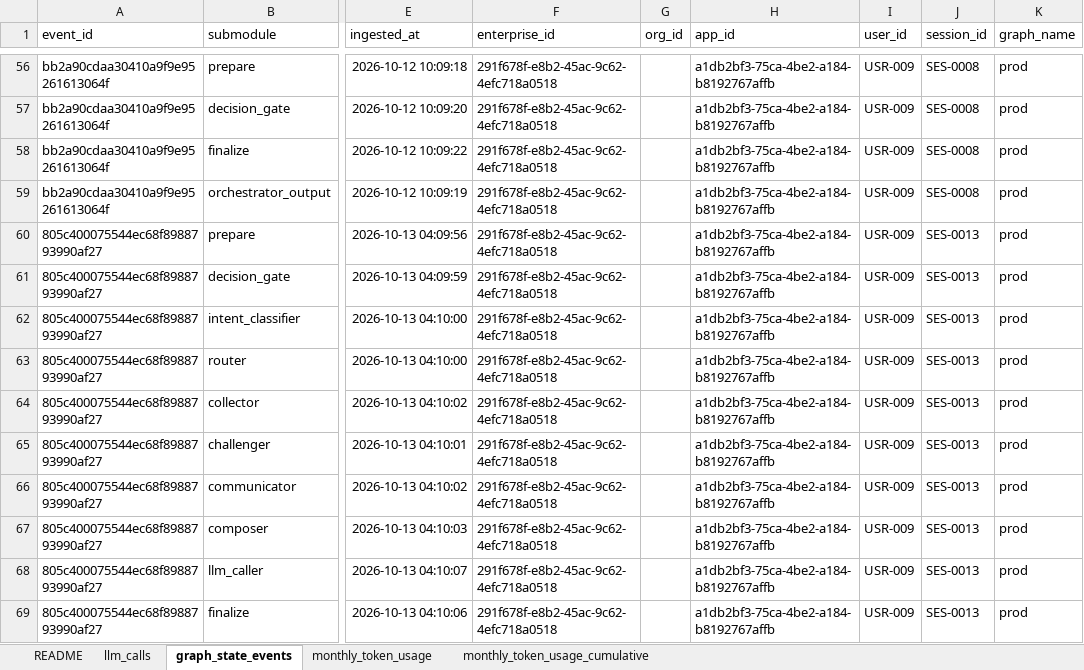
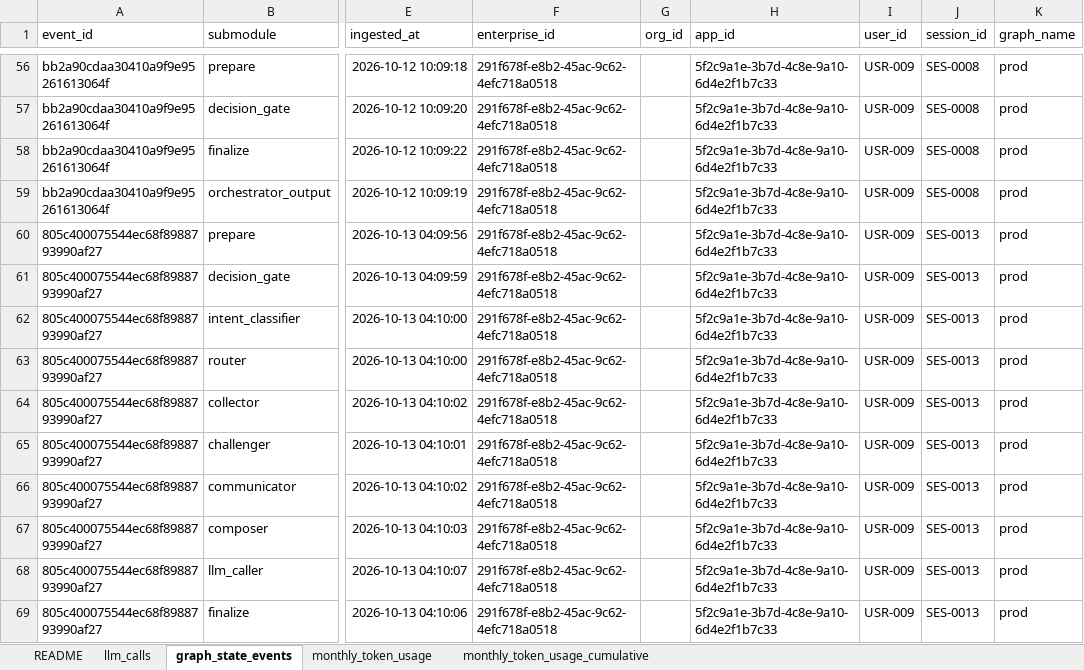
Before and after one commit to sid743/clickhouse_dashboard, an Excel workbook: data/synthetic/clickhouse_export_synthetic.xlsx, sheet graph_state_events, drawn as a sheet; only a part is shown, gaps mark what is left out; values as stored, in another font and other column widths than the file's, no borders; the diff covers the shown part only; the diff names each change by its address in the sheet, - before the commit and + after, or states it on an @@ line.

```diff
--- a/data/synthetic/clickhouse_export_synthetic.xlsx (sheet graph_state_events)
+++ b/data/synthetic/clickhouse_export_synthetic.xlsx (sheet graph_state_events)
-H56:H69 (app_id): a1db2bf3-75ca-4be2-a184-b8192767affb
+H56:H69 (app_id): 5f2c9a1e-3b7d-4c8e-9a10-6d4e2f1b7c33
```
Also changed, not shown: 1684 edited cells elsewhere in this sheet, sheet llm_calls, sheet monthly_token_usage_cumulative, sheet monthly_token_usage, sheet README, 8 other files.
